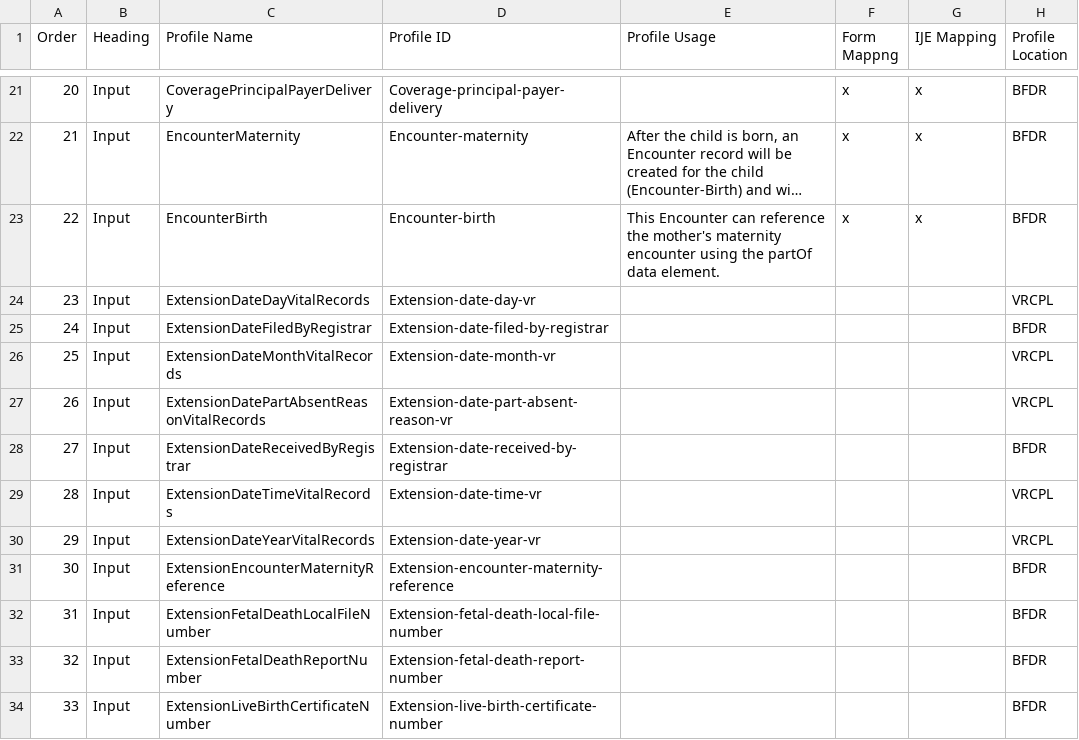
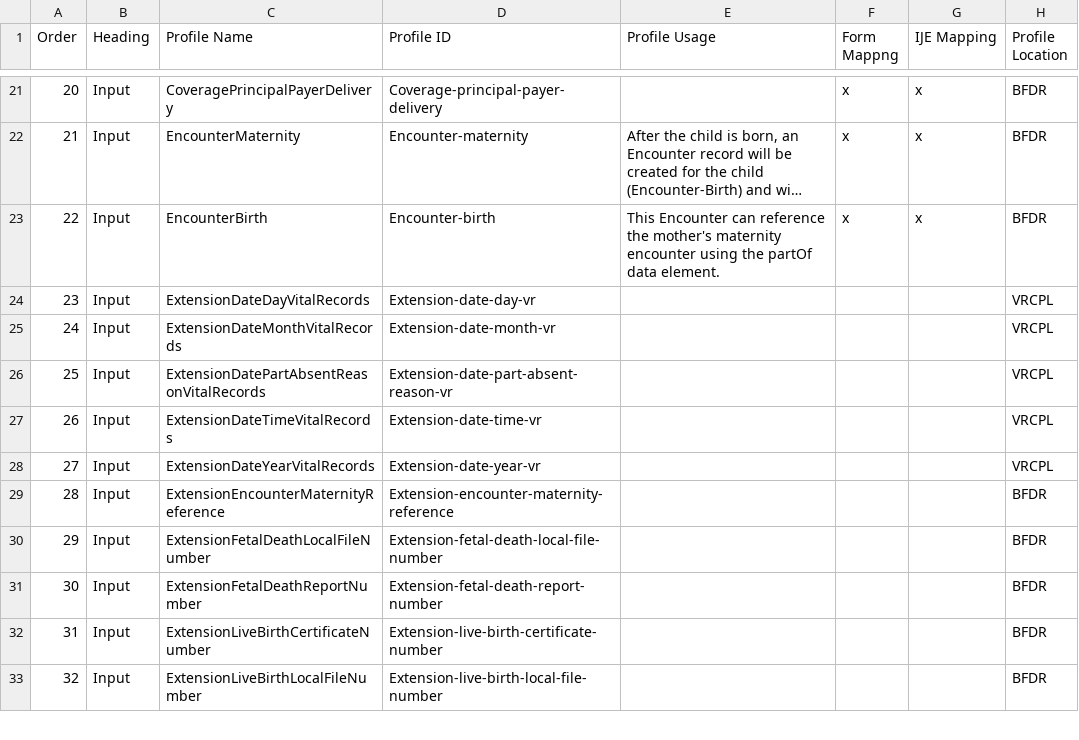
Before and after one commit to HL7/fhir-bfdr, a CSV file: input/mapping/BFDR_Profile_Intros.csv, drawn as a sheet; only a part is shown, gaps mark what is left out; the shorter side is filled out with more unchanged rows; long unchanged cells end in …; removed rows and columns are numbered as before the commit, all else as after; the diff names each change by its address in the sheet, - before the commit and + after, or states it on an @@ line.

```diff
--- a/input/mapping/BFDR_Profile_Intros.csv
+++ b/input/mapping/BFDR_Profile_Intros.csv
-row 25: 24 | Input | ExtensionDateFiledByRegistrar | Extension-date-filed-by-registrar |  |  |  | BFDR
@@ column A (Order) renumbered from row 25 down @@
-row 28: 27 | Input | ExtensionDateReceivedByRegistrar | Extension-date-received-by-registrar |  |  |  | BFDR
```
Also changed, not shown: input/mapping/BFDR_Forms_Mapping.csv, input/mapping/IJE_File_Layouts_Version_2021_FHIR-2023-02-22-All-Combined.csv, 7 other files.
